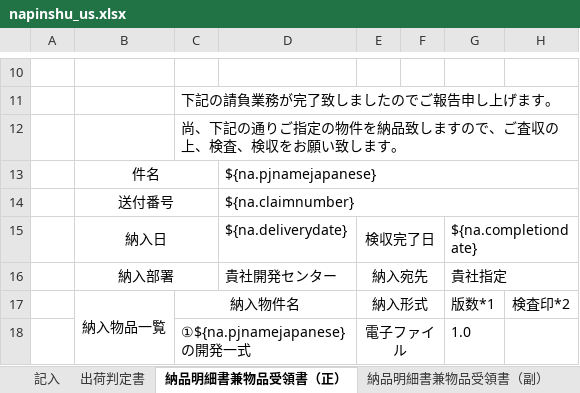
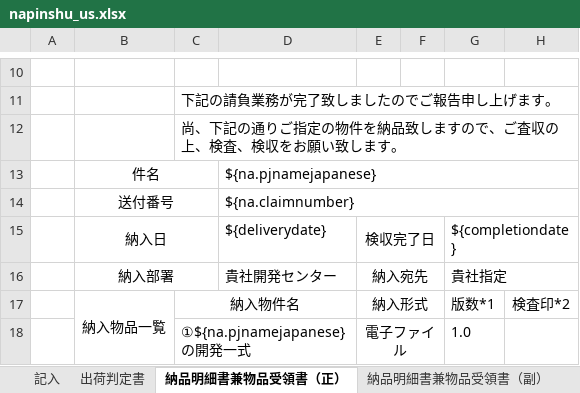
Before and after one commit to zhangtianciAnt/newparkcloud, an Excel workbook: controller/src/main/resources/jxls_templates/napinshu_us.xlsx, sheet 納品明細書兼物品受領書（正）, drawn as a sheet; only a part is shown, gaps mark what is left out; values as stored, in another font and other column widths than the file's, no borders; the diff names each change by its address in the sheet, - before the commit and + after, or states it on an @@ line.

```diff
--- a/controller/src/main/resources/jxls_templates/napinshu_us.xlsx (sheet 納品明細書兼物品受領書（正）)
+++ b/controller/src/main/resources/jxls_templates/napinshu_us.xlsx (sheet 納品明細書兼物品受領書（正）)
-D15: ${na.deliverydate}
+D15: ${deliverydate}
-G15: ${na.completiondate}
+G15: ${completiondate}
```
Also changed, not shown: sheet 記入, sheet 納品明細書兼物品受領書（副）, sheet 出荷判定書, controller/src/main/resources/jxls_templates/jianjishu_shoutuo.xlsx, controller/src/main/resources/jxls_templates/juecaishu_shoutuo.xlsx, 11 other files.
